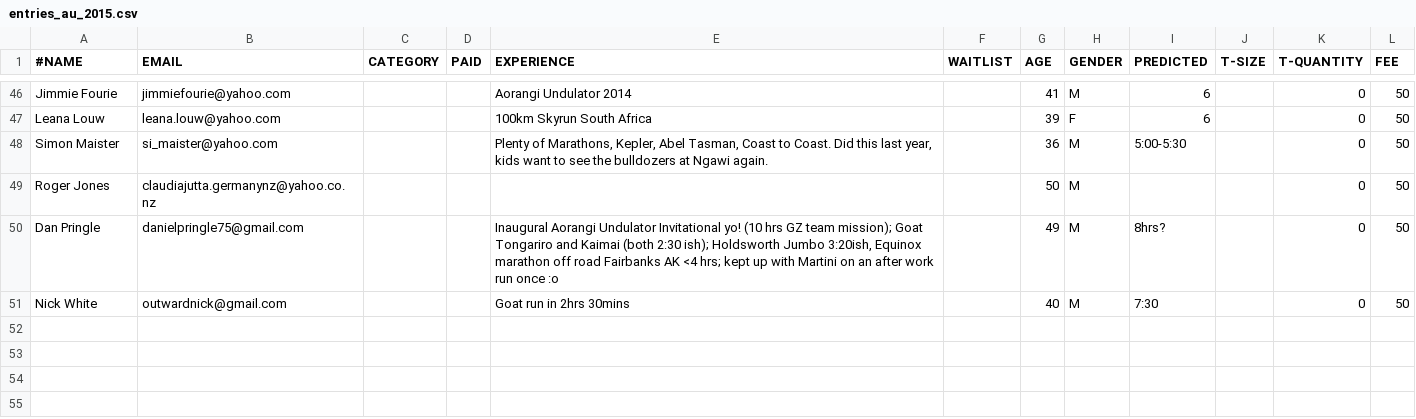
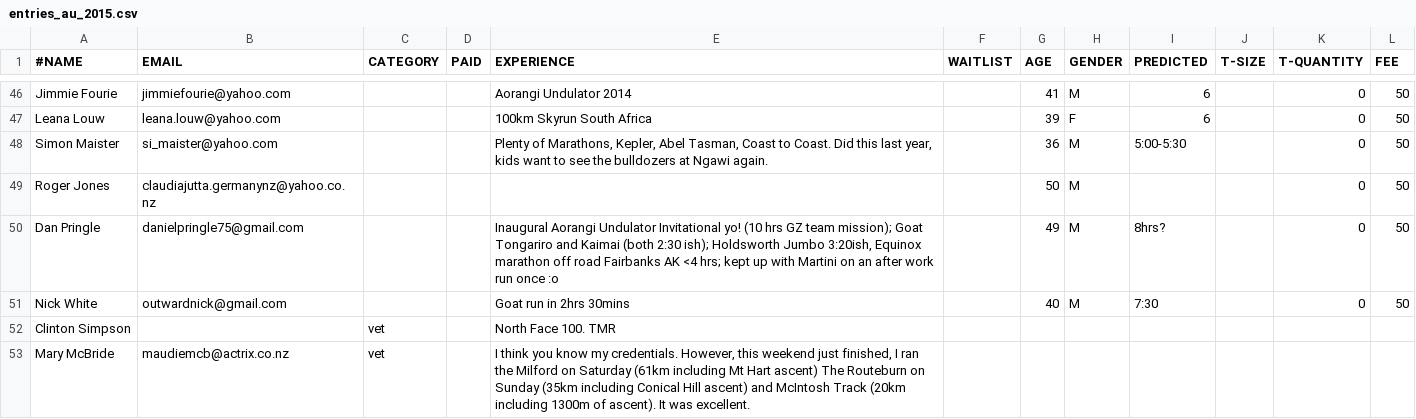
Before and after one commit to robincj/undulator_website, a CSV file: information/entries/entries_au_2015.csv, drawn as a sheet; only a part is shown, gaps mark what is left out.

```diff
--- a/information/entries/entries_au_2015.csv
+++ b/information/entries/entries_au_2015.csv
@@ -51 +51,3 @@ Dan Pringle,danielpringle75@gmail.com,,,"Inaugural Aorangi Undulator Invitationa
 Nick White,outwardnick@gmail.com,,,"Goat run in 2hrs 30mins",,40,M,7:30,,0,50
+Clinton Simpson,,vet,,North Face 100. TMR,
+Mary McBride,maudiemcb@actrix.co.nz,vet,,"I think you know my credentials.  However, this weekend just finished, I ran the Milford on Saturday (61km including Mt Hart ascent) The Routeburn on Sunday (35km including Conical Hill ascent) and McIntosh Track (20km including 1300m of ascent).  It was excellent.",
```
Also changed, not shown: information/entries/entries_a100_2015.csv, 1 other file.
